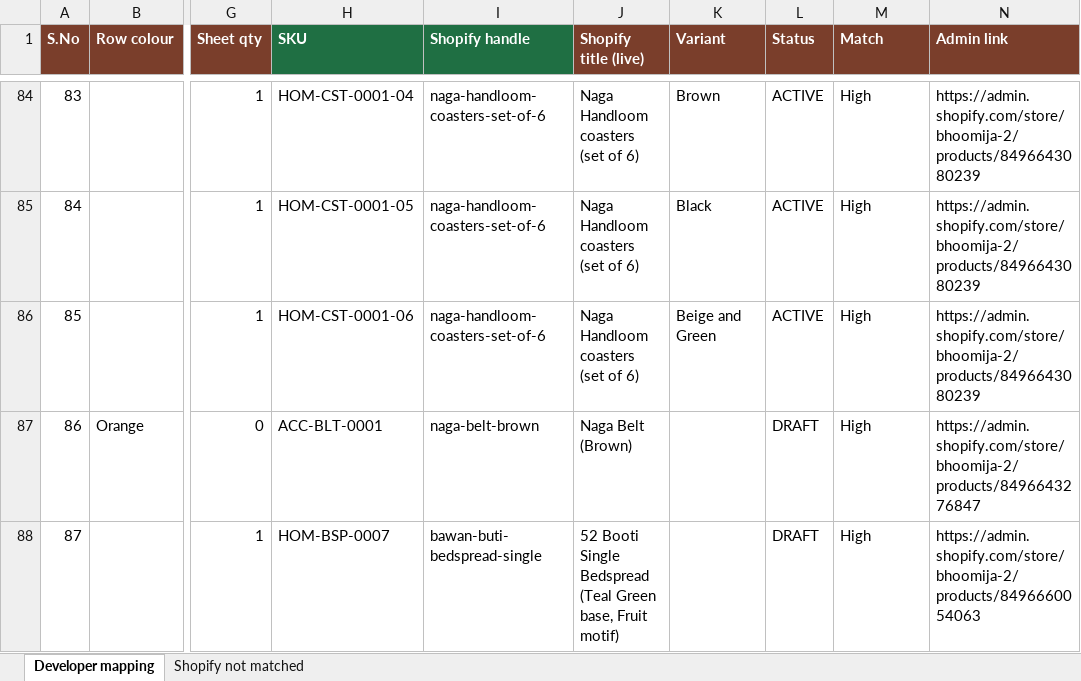
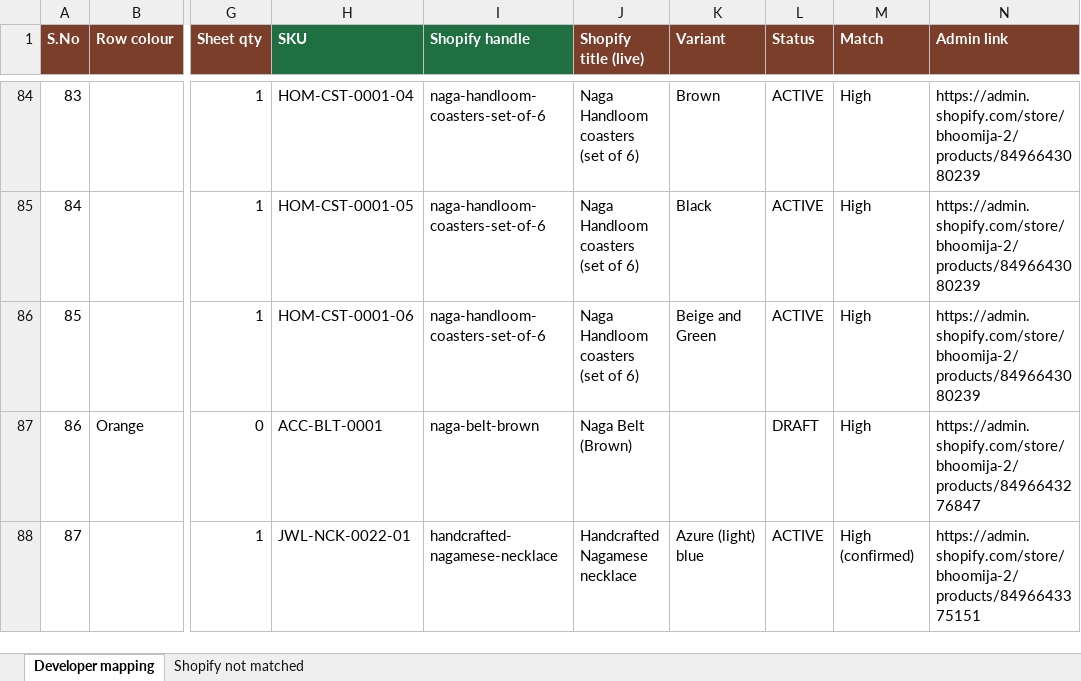
Before and after one commit to aniketwebsitestudio/claude, an Excel workbook: docs/Bhoomija_Developer_Mapping.xlsx, sheet Developer mapping, drawn as a sheet; only a part is shown, gaps mark what is left out; values as stored, in another font and other column widths than the file's, no borders; the diff covers the shown part only; the diff names each change by its address in the sheet, - before the commit and + after, or states it on an @@ line.

```diff
--- a/docs/Bhoomija_Developer_Mapping.xlsx (sheet Developer mapping)
+++ b/docs/Bhoomija_Developer_Mapping.xlsx (sheet Developer mapping)
-H88 (SKU): HOM-BSP-0007
+H88 (SKU): JWL-NCK-0022-01
-I88 (Shopify handle): bawan-buti-bedspread-single
+I88 (Shopify handle): handcrafted-nagamese-necklace
-J88 (Shopify title (live)): 52 Booti Single Bedspread (Teal Green base, Fruit motif)
+J88 (Shopify title (live)): Handcrafted Nagamese necklace
-K88 (Variant): (empty)
+K88 (Variant): Azure (light) blue
-L88 (Status): DRAFT
+L88 (Status): ACTIVE
-M88 (Match): High
+M88 (Match): High (confirmed)
-N88 (Admin link): https://admin.shopify.com/store/bhoomija-2/products/8496660054063
+N88 (Admin link): https://admin.shopify.com/store/bhoomija-2/products/8496643375151
```
Also changed, not shown: 25 edited cells and cell formats elsewhere in this sheet, sheet Shopify not matched.
